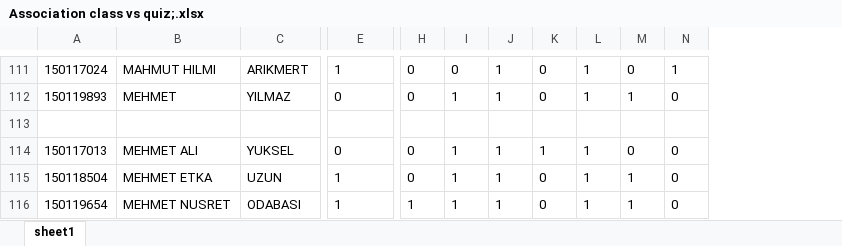
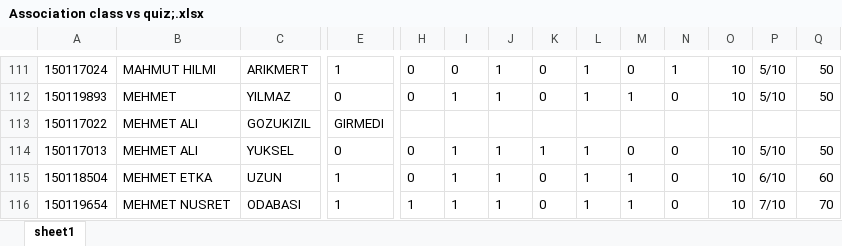
Before and after one commit to erkanom/CSE3063F20P1_GRP9, an Excel workbook: project2-iteration1/Association class vs quiz;.xlsx, sheet sheet1, drawn as a sheet; only a part is shown, gaps mark what is left out; values as stored, in another font and other column widths than the file's, no borders; rows hold the shown columns only; the diff covers the shown part only; the diff names each change by its address in the sheet, - before the commit and + after, or states it on an @@ line.

```diff
--- a/project2-iteration1/Association class vs quiz;.xlsx (sheet sheet1)
+++ b/project2-iteration1/Association class vs quiz;.xlsx (sheet sheet1)
+column O, rows 111-116: 10 | 10 |  | 10 | 10 | 10
+column P, rows 111-116: 5/10 | 5/10 |  | 5/10 | 6/10 | 7/10
+column Q, rows 111-116: 50 | 50 |  | 50 | 60 | 70
-row 113: (empty)
+row 113: 150117022 | MEHMET ALI | GOZUKIZIL | GIRMEDI
```
Also changed, not shown: 2 added rows and 100 edited cells elsewhere in this sheet, project2-iteration1/Association class vs quiz;-2.xlsx, project2-iteration1/Attendance.xlsx, 7 other files.
